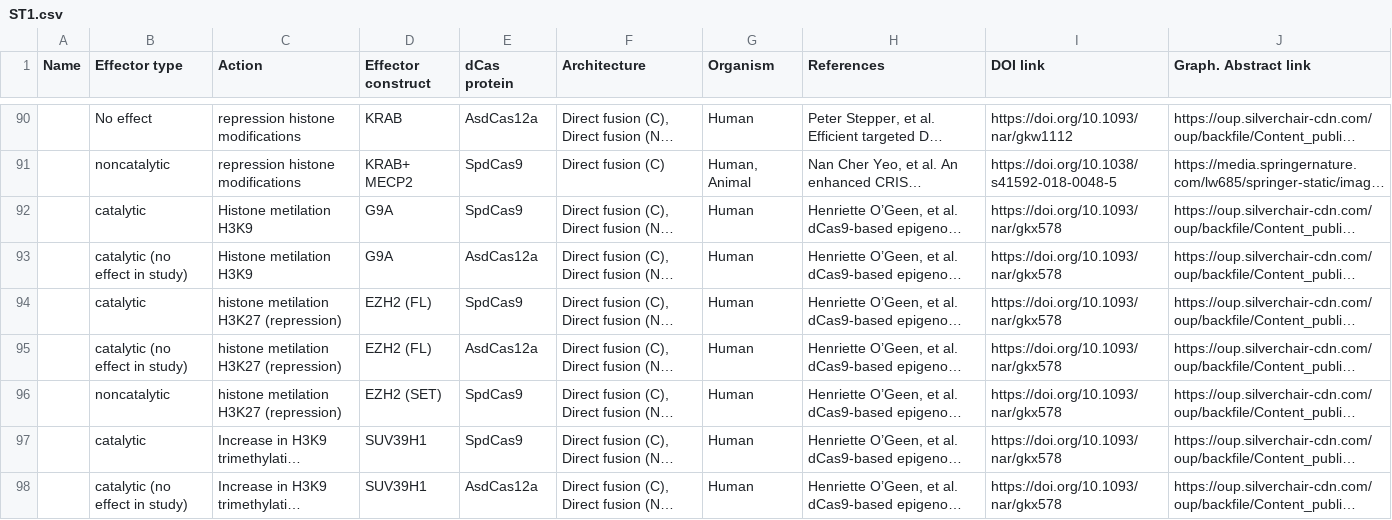
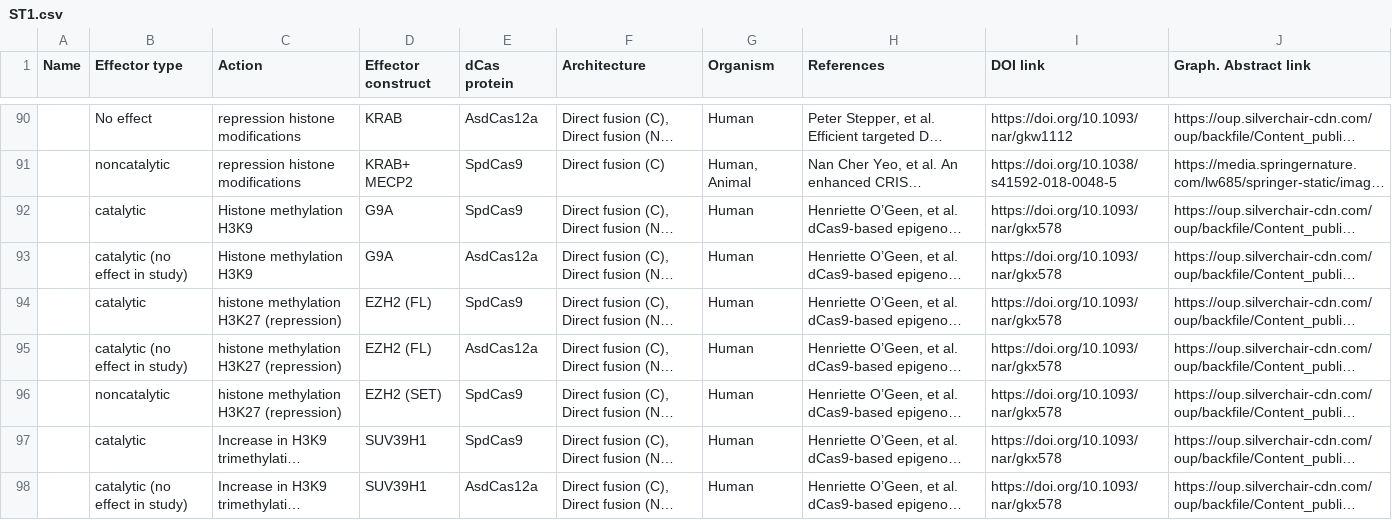
Before and after one commit to intbio/Kovalev_et_al_2025, a CSV file: ST1.csv, drawn as a sheet; only a part is shown, gaps mark what is left out; long unchanged cells end in …; the diff covers the shown part only; the diff names each change by its address in the sheet, - before the commit and + after, or states it on an @@ line.

Commit message:
Update ST1.csv

```diff
--- a/ST1.csv
+++ b/ST1.csv
-C92:C93 (Action): Histone metilation H3K9
+C92:C93 (Action): Histone methylation H3K9
-C94:C96 (Action): histone metilation H3K27 (repression)
+C94:C96 (Action): histone methylation H3K27 (repression)
```
Also changed, not shown: 18 edited cells elsewhere in this file.
